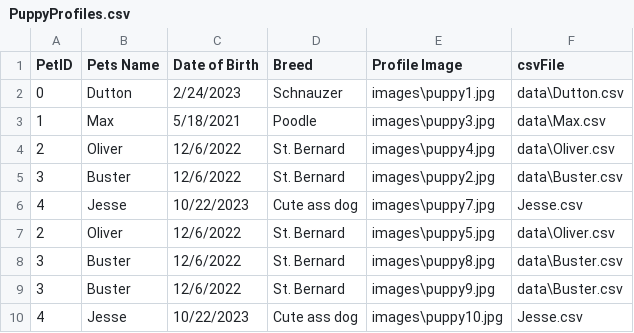
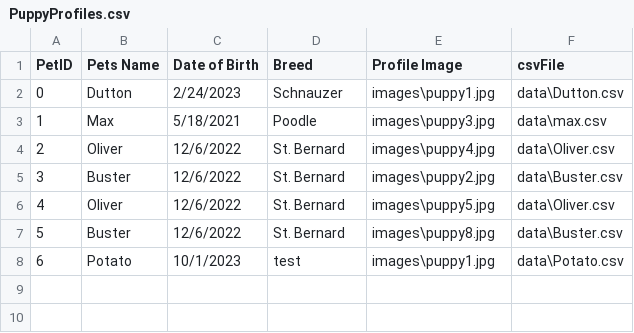
Before and after one commit to BeanCheeseTaco/PuppyProject_HCI584, a CSV file: data/PuppyProfiles.csv, drawn as a sheet.

```diff
--- a/data/PuppyProfiles.csv
+++ b/data/PuppyProfiles.csv
@@ -2,9 +2,7 @@ PetID,Pets Name,Date of Birth,Breed,Profile Image,csvFile
 0,Dutton,2/24/2023,Schnauzer,images\puppy1.jpg,data\Dutton.csv
-1,Max,5/18/2021,Poodle,images\puppy3.jpg,data\Max.csv
+1,Max,5/18/2021,Poodle,images\puppy3.jpg,data\max.csv
 2,Oliver,12/6/2022,St. Bernard,images\puppy4.jpg,data\Oliver.csv
 3,Buster,12/6/2022,St. Bernard,images\puppy2.jpg,data\Buster.csv
-4,Jesse,10/22/2023,Cute ass dog,images\puppy7.jpg,Jesse.csv
-2,Oliver,12/6/2022,St. Bernard,images\puppy5.jpg,data\Oliver.csv
-3,Buster,12/6/2022,St. Bernard,images\puppy8.jpg,data\Buster.csv
-3,Buster,12/6/2022,St. Bernard,images\puppy9.jpg,data\Buster.csv
-4,Jesse,10/22/2023,Cute ass dog,images\puppy10.jpg,Jesse.csv
+4,Oliver,12/6/2022,St. Bernard,images\puppy5.jpg,data\Oliver.csv
+5,Buster,12/6/2022,St. Bernard,images\puppy8.jpg,data\Buster.csv
+6,Potato,10/1/2023,test,images\puppy1.jpg,data\Potato.csv
```
Also changed, not shown: data/Dutton.csv, data/Max.csv, 4 other files.
